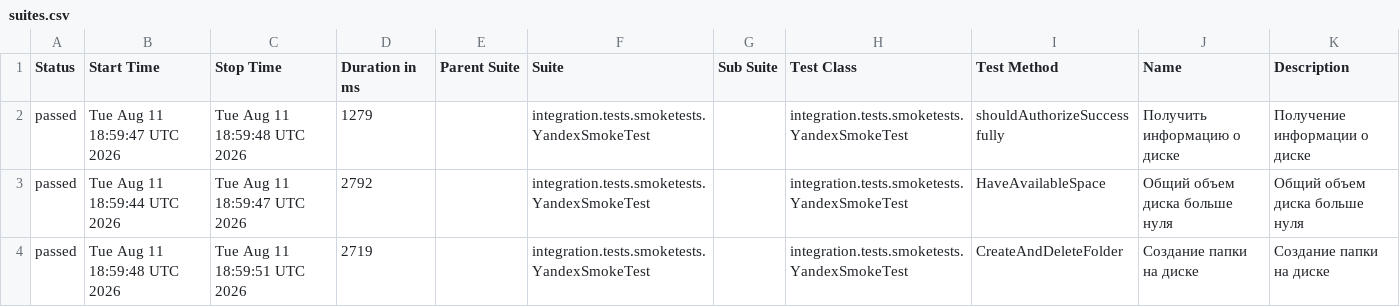
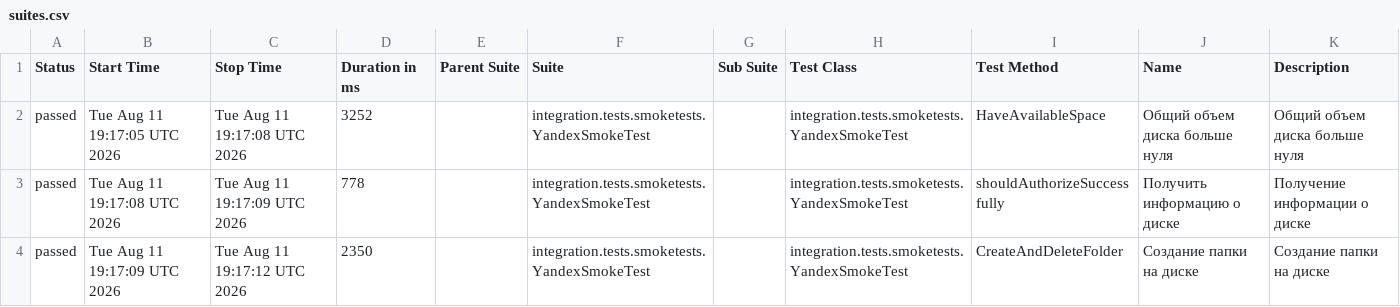
Before and after one commit to 0xc777/YandexAPITest, a CSV file: allure/data/suites.csv, drawn as a sheet.

```diff
--- a/allure/data/suites.csv
+++ b/allure/data/suites.csv
@@ -1,4 +1,4 @@
 "Status","Start Time","Stop Time","Duration in ms","Parent Suite","Suite","Sub Suite","Test Class","Test Method","Name","Description"
-"passed","Tue Aug 11 18:59:47 UTC 2026","Tue Aug 11 18:59:48 UTC 2026","1279","","integration.tests.smoketests.YandexSmokeTest","","integration.tests.smoketests.YandexSmokeTest","shouldAuthorizeSuccessfully","Получить информацию о диске","Получение информации о диске"
-"passed","Tue Aug 11 18:59:44 UTC 2026","Tue Aug 11 18:59:47 UTC 2026","2792","","integration.tests.smoketests.YandexSmokeTest","","integration.tests.smoketests.YandexSmokeTest","HaveAvailableSpace","Общий объем диска больше нуля","Общий объем диска больше нуля"
-"passed","Tue Aug 11 18:59:48 UTC 2026","Tue Aug 11 18:59:51 UTC 2026","2719","","integration.tests.smoketests.YandexSmokeTest","","integration.tests.smoketests.YandexSmokeTest","CreateAndDeleteFolder","Создание папки на диске","Создание папки на диске"
+"passed","Tue Aug 11 19:17:05 UTC 2026","Tue Aug 11 19:17:08 UTC 2026","3252","","integration.tests.smoketests.YandexSmokeTest","","integration.tests.smoketests.YandexSmokeTest","HaveAvailableSpace","Общий объем диска больше нуля","Общий объем диска больше нуля"
+"passed","Tue Aug 11 19:17:08 UTC 2026","Tue Aug 11 19:17:09 UTC 2026","778","","integration.tests.smoketests.YandexSmokeTest","","integration.tests.smoketests.YandexSmokeTest","shouldAuthorizeSuccessfully","Получить информацию о диске","Получение информации о диске"
+"passed","Tue Aug 11 19:17:09 UTC 2026","Tue Aug 11 19:17:12 UTC 2026","2350","","integration.tests.smoketests.YandexSmokeTest","","integration.tests.smoketests.YandexSmokeTest","CreateAndDeleteFolder","Создание папки на диске","Создание папки на диске"
```
Also changed, not shown: 38 other files.
